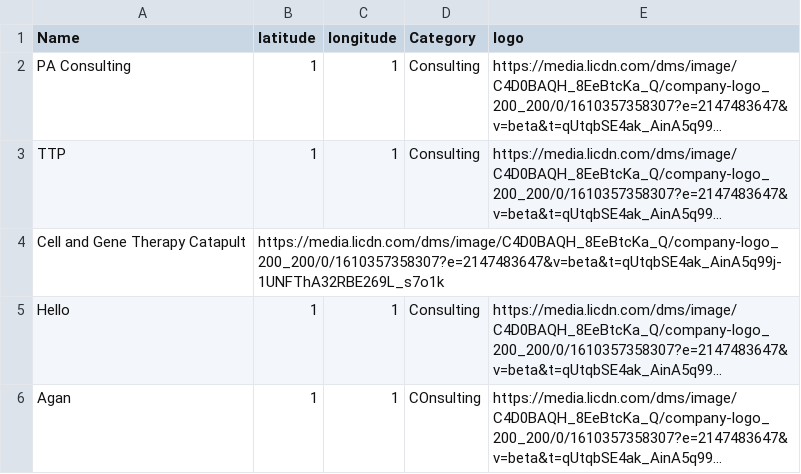
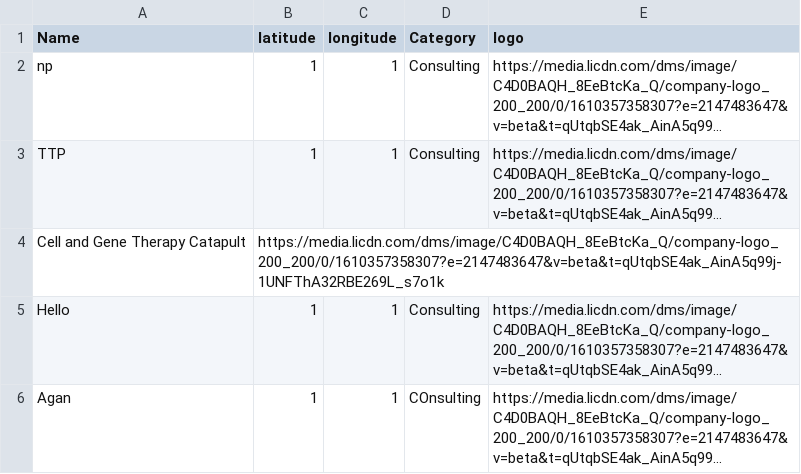
Before and after one commit to mcleantom/cgtmappapp, a CSV file: src/components/sections/companies.csv, drawn as a sheet; long unchanged cells end in …; the diff names each change by its address in the sheet, - before the commit and + after, or states it on an @@ line.

```diff
--- a/src/components/sections/companies.csv
+++ b/src/components/sections/companies.csv
-A2 (Name): PA Consulting
+A2 (Name): np
```
Also changed, not shown: 5 other files.
